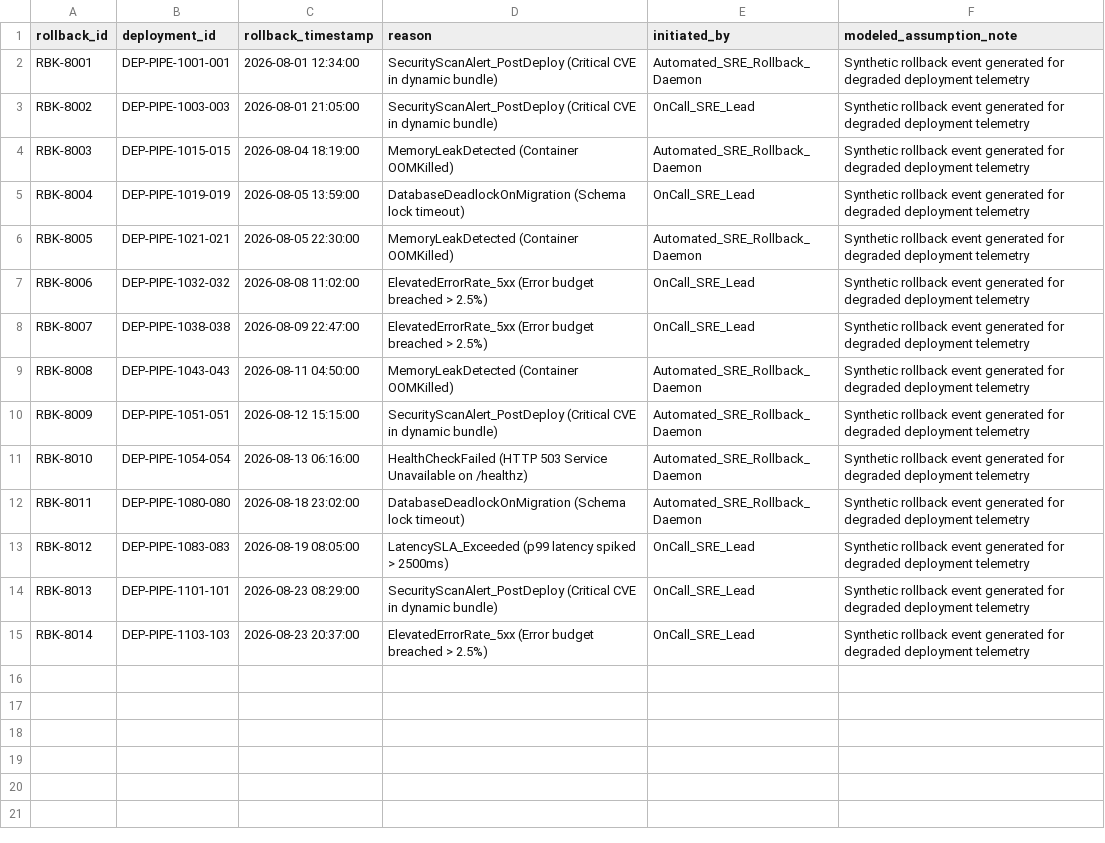
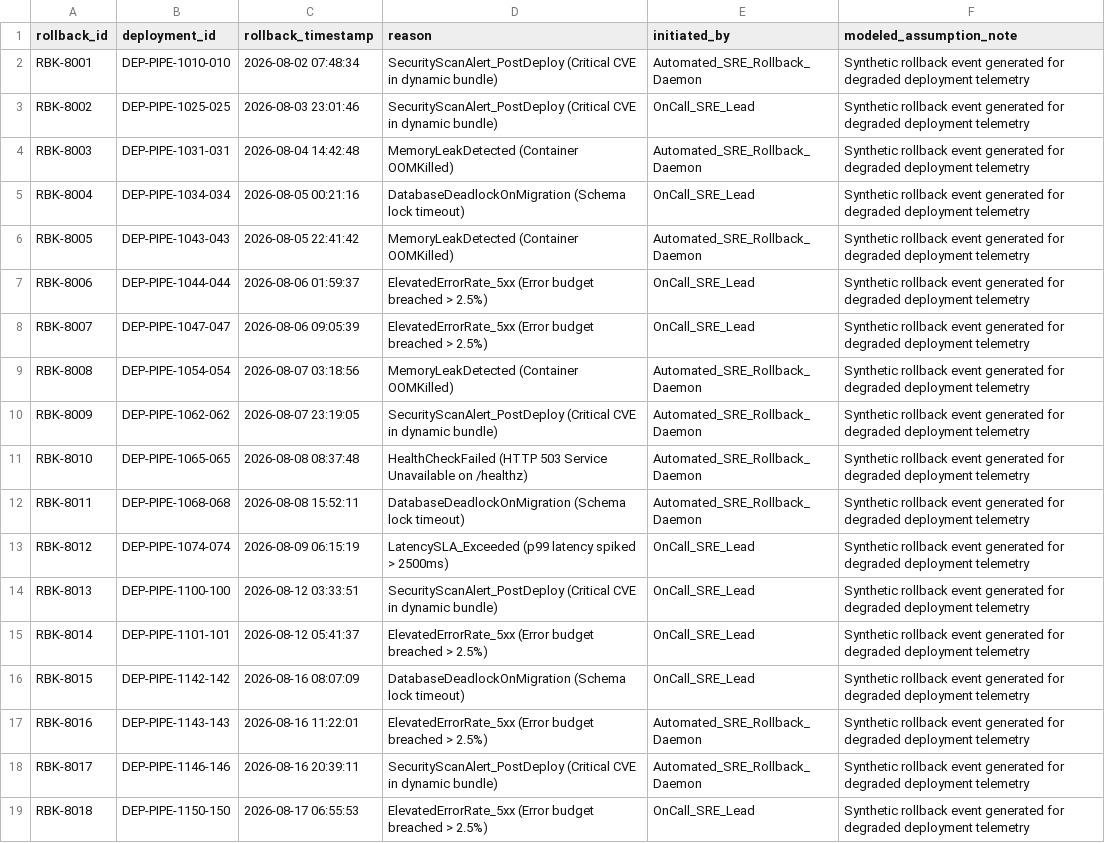
Before and after one commit to kalviumcommunity/SW2627-AI-ReleaseGuard, a CSV file: data/processed/clean_rollbacks.csv, drawn as a sheet; only a part is shown; the diff covers the shown part only; the diff names each change by its address in the sheet, - before the commit and + after, or states it on an @@ line.

Commit message:
feat(pipeline): integrate real datasets, 16+ domain features, chart explanations & dataset intake module

```diff
--- a/data/processed/clean_rollbacks.csv
+++ b/data/processed/clean_rollbacks.csv
-B2 (deployment_id): DEP-PIPE-1001-001
+B2 (deployment_id): DEP-PIPE-1010-010
-C2 (rollback_timestamp): 2026-08-01 12:34:00
+C2 (rollback_timestamp): 2026-08-02 07:48:34
-B3 (deployment_id): DEP-PIPE-1003-003
+B3 (deployment_id): DEP-PIPE-1025-025
-C3 (rollback_timestamp): 2026-08-01 21:05:00
+C3 (rollback_timestamp): 2026-08-03 23:01:46
-B4 (deployment_id): DEP-PIPE-1015-015
+B4 (deployment_id): DEP-PIPE-1031-031
-C4 (rollback_timestamp): 2026-08-04 18:19:00
+C4 (rollback_timestamp): 2026-08-04 14:42:48
-B5 (deployment_id): DEP-PIPE-1019-019
+B5 (deployment_id): DEP-PIPE-1034-034
-C5 (rollback_timestamp): 2026-08-05 13:59:00
+C5 (rollback_timestamp): 2026-08-05 00:21:16
-B6 (deployment_id): DEP-PIPE-1021-021
+B6 (deployment_id): DEP-PIPE-1043-043
-C6 (rollback_timestamp): 2026-08-05 22:30:00
+C6 (rollback_timestamp): 2026-08-05 22:41:42
-B7 (deployment_id): DEP-PIPE-1032-032
+B7 (deployment_id): DEP-PIPE-1044-044
-C7 (rollback_timestamp): 2026-08-08 11:02:00
+C7 (rollback_timestamp): 2026-08-06 01:59:37
-B8 (deployment_id): DEP-PIPE-1038-038
+B8 (deployment_id): DEP-PIPE-1047-047
-C8 (rollback_timestamp): 2026-08-09 22:47:00
+C8 (rollback_timestamp): 2026-08-06 09:05:39
-B9 (deployment_id): DEP-PIPE-1043-043
+B9 (deployment_id): DEP-PIPE-1054-054
-C9 (rollback_timestamp): 2026-08-11 04:50:00
+C9 (rollback_timestamp): 2026-08-07 03:18:56
-B10 (deployment_id): DEP-PIPE-1051-051
+B10 (deployment_id): DEP-PIPE-1062-062
-C10 (rollback_timestamp): 2026-08-12 15:15:00
+C10 (rollback_timestamp): 2026-08-07 23:19:05
-B11 (deployment_id): DEP-PIPE-1054-054
+B11 (deployment_id): DEP-PIPE-1065-065
-C11 (rollback_timestamp): 2026-08-13 06:16:00
+C11 (rollback_timestamp): 2026-08-08 08:37:48
-B12 (deployment_id): DEP-PIPE-1080-080
+B12 (deployment_id): DEP-PIPE-1068-068
-C12 (rollback_timestamp): 2026-08-18 23:02:00
+C12 (rollback_timestamp): 2026-08-08 15:52:11
-B13 (deployment_id): DEP-PIPE-1083-083
+B13 (deployment_id): DEP-PIPE-1074-074
-C13 (rollback_timestamp): 2026-08-19 08:05:00
+C13 (rollback_timestamp): 2026-08-09 06:15:19
-B14 (deployment_id): DEP-PIPE-1101-101
+B14 (deployment_id): DEP-PIPE-1100-100
-C14 (rollback_timestamp): 2026-08-23 08:29:00
+C14 (rollback_timestamp): 2026-08-12 03:33:51
-B15 (deployment_id): DEP-PIPE-1103-103
+B15 (deployment_id): DEP-PIPE-1101-101
-C15 (rollback_timestamp): 2026-08-23 20:37:00
+C15 (rollback_timestamp): 2026-08-12 05:41:37
+row 16: RBK-8015 | DEP-PIPE-1142-142 | 2026-08-16 08:07:09 | DatabaseDeadlockOnMigration (Schema lock timeout) | OnCall_SRE_Lead | Synthetic rollback event generated for degraded deployment telemetry
+row 17: RBK-8016 | DEP-PIPE-1143-143 | 2026-08-16 11:22:01 | ElevatedErrorRate_5xx (Error budget breached > 2.5%) | Automated_SRE_Rollback_Daemon | Synthetic rollback event generated for degraded deployment telemetry
+row 18: RBK-8017 | DEP-PIPE-1146-146 | 2026-08-16 20:39:11 | SecurityScanAlert_PostDeploy (Critical CVE in dynamic bundle) | Automated_SRE_Rollback_Daemon | Synthetic rollback event generated for degraded deployment telemetry
+row 19: RBK-8018 | DEP-PIPE-1150-150 | 2026-08-17 06:55:53 | ElevatedErrorRate_5xx (Error budget breached > 2.5%) | OnCall_SRE_Lead | Synthetic rollback event generated for degraded deployment telemetry
```
Also changed, not shown: 10 added rows elsewhere in this file, output/cleaning_log.csv, 17 other files.
